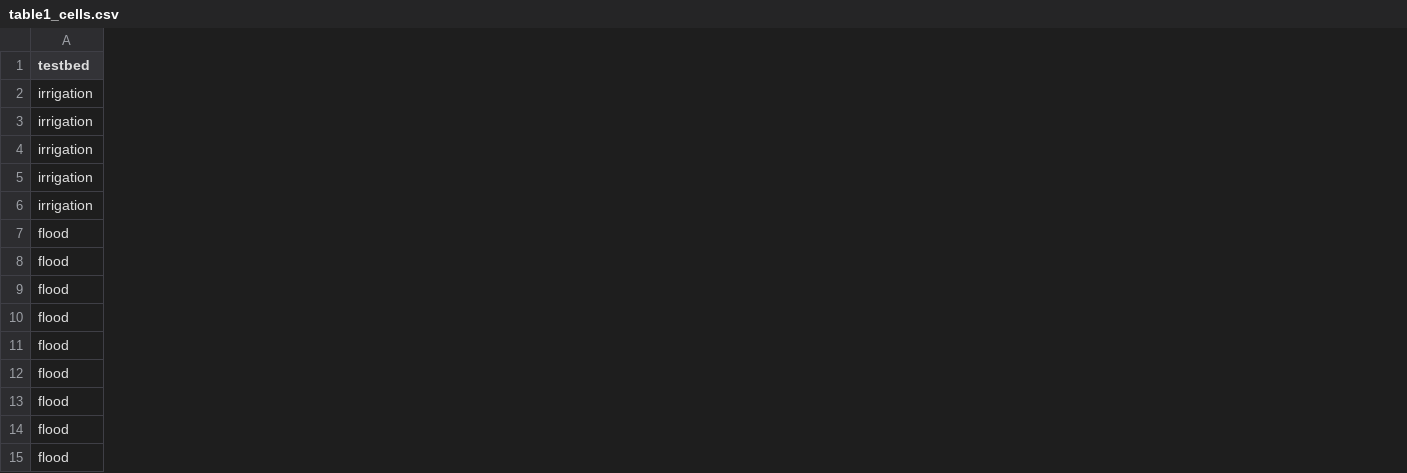
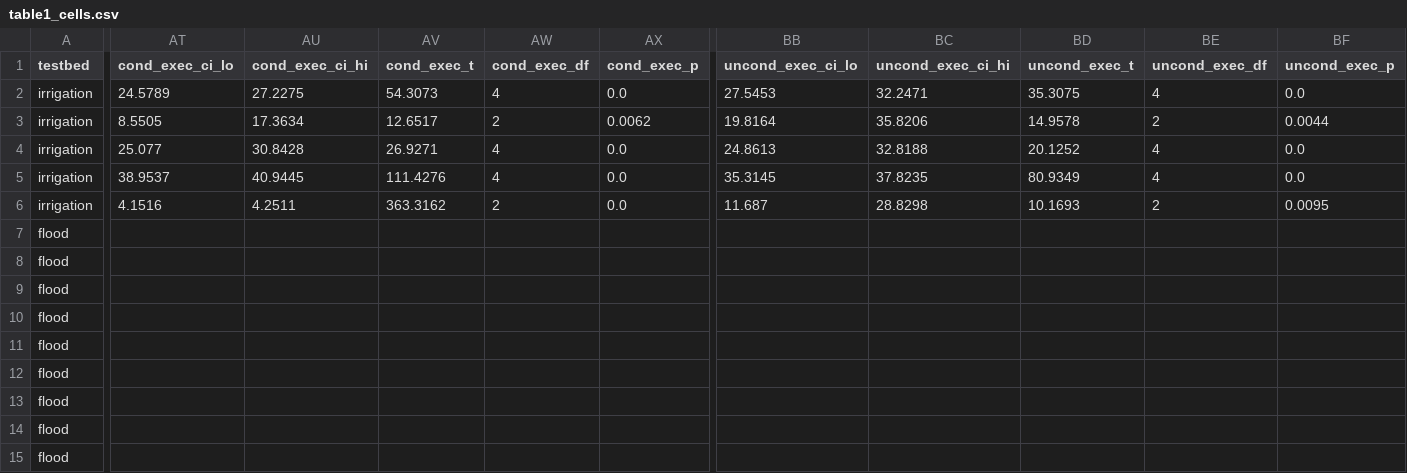
Before and after one commit to WenyuChiou/WAGF, a CSV file: ICLR2027/submission/supplement/table1_cells.csv, drawn as a sheet; only a part is shown, gaps mark what is left out; the diff covers the shown part only; the diff names each change by its address in the sheet, - before the commit and + after, or states it on an @@ line.

Commit message:
paper: harden ICLR figure and evidence package
Rebuild Figures 2-4, align captions and tables with frozen evidence, and add fail-closed release provenance checks. The historical cross-arm code-provenance S3 remains explicitly open.

Co-Reviewed-By: code-review skill (trigger 1: >=3 files and >=50 LOC; trigger 3: file I/O/research pipeline)

```diff
--- a/ICLR2027/submission/supplement/table1_cells.csv
+++ b/ICLR2027/submission/supplement/table1_cells.csv
+column AT (cond_exec_ci_lo), rows 2-6: 24.5789 | 8.5505 | 25.077 | 38.9537 | 4.1516
+column AU (cond_exec_ci_hi), rows 2-6: 27.2275 | 17.3634 | 30.8428 | 40.9445 | 4.2511
+column AV (cond_exec_t), rows 2-6: 54.3073 | 12.6517 | 26.9271 | 111.4276 | 363.3162
+column AW (cond_exec_df), rows 2-6: 4 | 2 | 4 | 4 | 2
+column AX (cond_exec_p), rows 2-6: 0.0 | 0.0062 | 0.0 | 0.0 | 0.0
+column BB (uncond_exec_ci_lo), rows 2-6: 27.5453 | 19.8164 | 24.8613 | 35.3145 | 11.687
+column BC (uncond_exec_ci_hi), rows 2-6: 32.2471 | 35.8206 | 32.8188 | 37.8235 | 28.8298
+column BD (uncond_exec_t), rows 2-6: 35.3075 | 14.9578 | 20.1252 | 80.9349 | 10.1693
+column BE (uncond_exec_df), rows 2-6: 4 | 2 | 4 | 4 | 2
+column BF (uncond_exec_p), rows 2-6: 0.0 | 0.0044 | 0.0 | 0.0 | 0.0095
```
Also changed, not shown: 2 edited cells elsewhere in this file, 38 other files.
